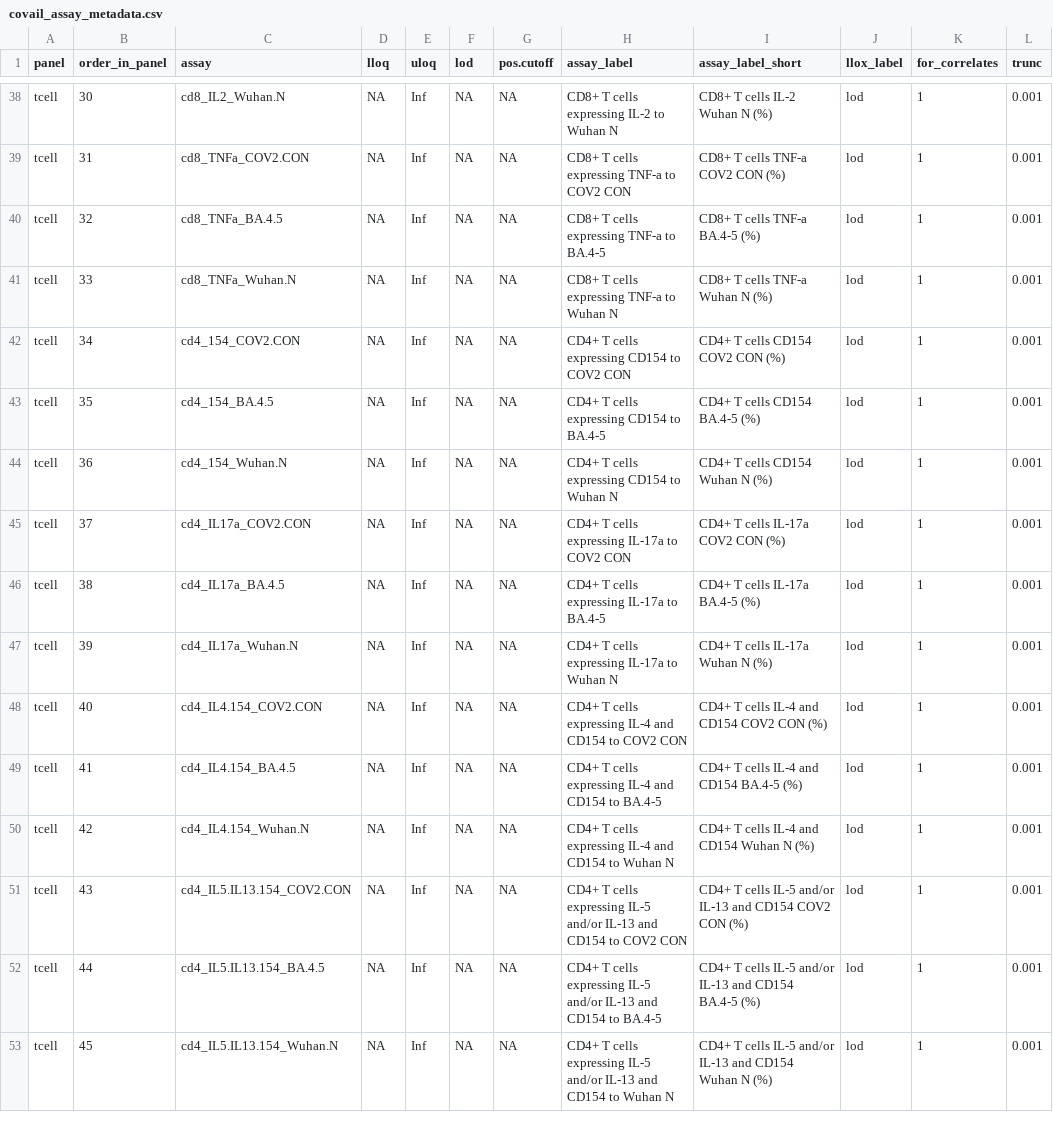
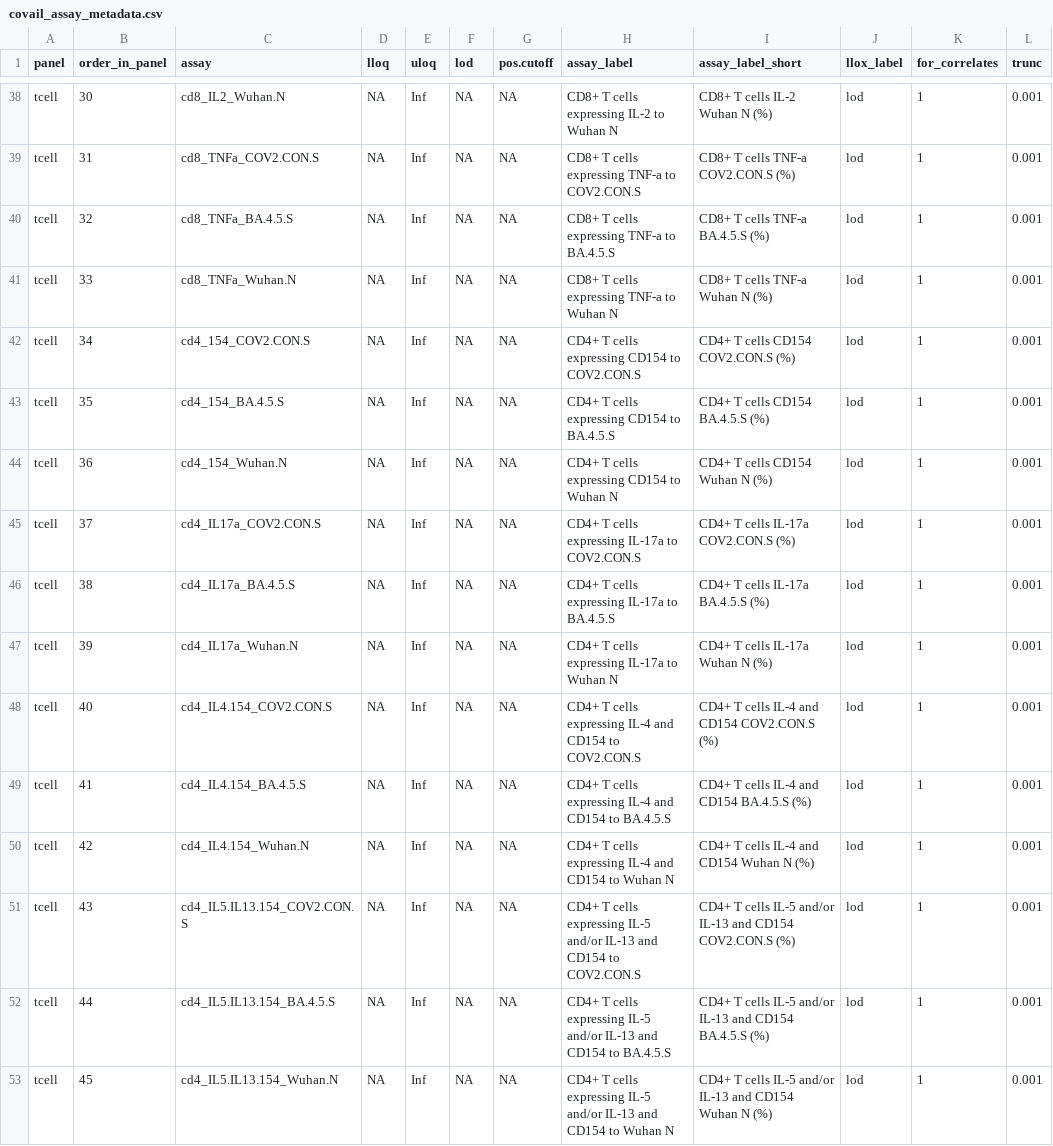
Before and after one commit to CoVPN/correlates_reporting2, a CSV file: assay_metadata/covail_assay_metadata.csv, drawn as a sheet; only a part is shown, gaps mark what is left out; the diff covers the shown part only; the diff names each change by its address in the sheet, - before the commit and + after, or states it on an @@ line.

Commit message:
Update covail_assay_metadata.csv

```diff
--- a/assay_metadata/covail_assay_metadata.csv
+++ b/assay_metadata/covail_assay_metadata.csv
-C39 (assay): cd8_TNFa_COV2.CON
+C39 (assay): cd8_TNFa_COV2.CON.S
-H39 (assay_label): CD8+ T cells expressing TNF-a to COV2 CON
+H39 (assay_label): CD8+ T cells expressing TNF-a to COV2.CON.S
-I39 (assay_label_short): CD8+ T cells TNF-a COV2 CON (%)
+I39 (assay_label_short): CD8+ T cells TNF-a COV2.CON.S (%)
-C40 (assay): cd8_TNFa_BA.4.5
+C40 (assay): cd8_TNFa_BA.4.5.S
-H40 (assay_label): CD8+ T cells expressing TNF-a to BA.4-5
+H40 (assay_label): CD8+ T cells expressing TNF-a to BA.4.5.S
-I40 (assay_label_short): CD8+ T cells TNF-a BA.4-5 (%)
+I40 (assay_label_short): CD8+ T cells TNF-a BA.4.5.S (%)
-C42 (assay): cd4_154_COV2.CON
+C42 (assay): cd4_154_COV2.CON.S
-H42 (assay_label): CD4+ T cells expressing CD154 to COV2 CON
+H42 (assay_label): CD4+ T cells expressing CD154 to COV2.CON.S
-I42 (assay_label_short): CD4+ T cells CD154 COV2 CON (%)
+I42 (assay_label_short): CD4+ T cells CD154 COV2.CON.S (%)
-C43 (assay): cd4_154_BA.4.5
+C43 (assay): cd4_154_BA.4.5.S
-H43 (assay_label): CD4+ T cells expressing CD154 to BA.4-5
+H43 (assay_label): CD4+ T cells expressing CD154 to BA.4.5.S
-I43 (assay_label_short): CD4+ T cells CD154 BA.4-5 (%)
+I43 (assay_label_short): CD4+ T cells CD154 BA.4.5.S (%)
-C45 (assay): cd4_IL17a_COV2.CON
+C45 (assay): cd4_IL17a_COV2.CON.S
-H45 (assay_label): CD4+ T cells expressing IL-17a to COV2 CON
+H45 (assay_label): CD4+ T cells expressing IL-17a to COV2.CON.S
-I45 (assay_label_short): CD4+ T cells IL-17a COV2 CON (%)
+I45 (assay_label_short): CD4+ T cells IL-17a COV2.CON.S (%)
-C46 (assay): cd4_IL17a_BA.4.5
+C46 (assay): cd4_IL17a_BA.4.5.S
-H46 (assay_label): CD4+ T cells expressing IL-17a to BA.4-5
+H46 (assay_label): CD4+ T cells expressing IL-17a to BA.4.5.S
-I46 (assay_label_short): CD4+ T cells IL-17a BA.4-5 (%)
+I46 (assay_label_short): CD4+ T cells IL-17a BA.4.5.S (%)
-C48 (assay): cd4_IL4.154_COV2.CON
+C48 (assay): cd4_IL4.154_COV2.CON.S
-H48 (assay_label): …CD154 to COV2 CON
+H48 (assay_label): …CD154 to COV2.CON.S
-I48 (assay_label_short): CD4+ T cells IL-4 and CD154 COV2 CON (%)
+I48 (assay_label_short): CD4+ T cells IL-4 and CD154 COV2.CON.S (%)
-C49 (assay): cd4_IL4.154_BA.4.5
+C49 (assay): cd4_IL4.154_BA.4.5.S
-H49 (assay_label): …CD154 to BA.4-5
+H49 (assay_label): …CD154 to BA.4.5.S
-I49 (assay_label_short): CD4+ T cells IL-4 and CD154 BA.4-5 (%)
+I49 (assay_label_short): CD4+ T cells IL-4 and CD154 BA.4.5.S (%)
-C51 (assay): cd4_IL5.IL13.154_COV2.CON
+C51 (assay): cd4_IL5.IL13.154_COV2.CON.S
-H51 (assay_label): …CD154 to COV2 CON
+H51 (assay_label): …CD154 to COV2.CON.S
-I51 (assay_label_short): …and CD154 COV2 CON (%)
+I51 (assay_label_short): …and CD154 COV2.CON.S (%)
-C52 (assay): cd4_IL5.IL13.154_BA.4.5
+C52 (assay): cd4_IL5.IL13.154_BA.4.5.S
-H52 (assay_label): …CD154 to BA.4-5
+H52 (assay_label): …CD154 to BA.4.5.S
-I52 (assay_label_short): …and CD154 BA.4-5 (%)
+I52 (assay_label_short): …and CD154 BA.4.5.S (%)
```
Also changed, not shown: 78 edited cells elsewhere in this file.
